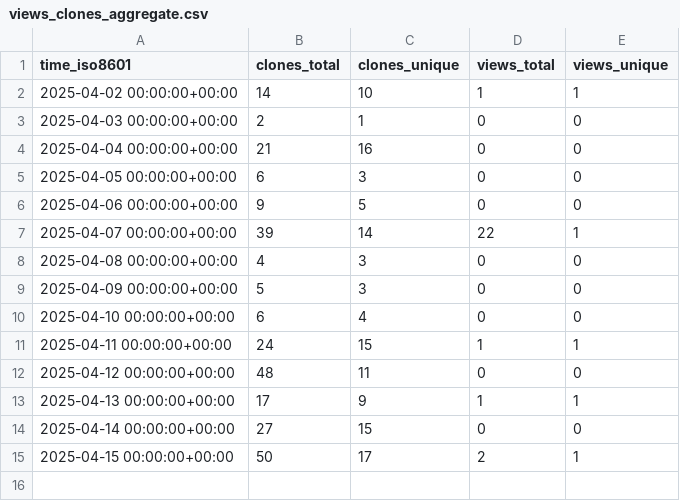
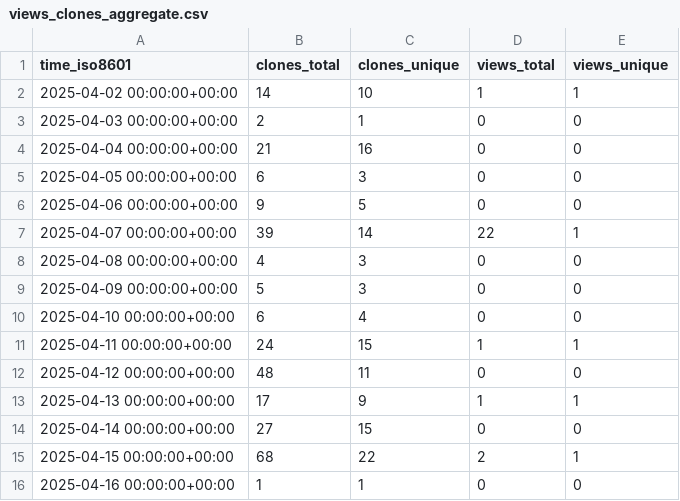
Before and after one commit to stablecaps/ice-cat-wrangler, a CSV file: stablecaps/ice-cat-wrangler/ghrs-data/views_clones_aggregate.csv, drawn as a sheet.

```diff
--- a/stablecaps/ice-cat-wrangler/ghrs-data/views_clones_aggregate.csv
+++ b/stablecaps/ice-cat-wrangler/ghrs-data/views_clones_aggregate.csv
@@ -14,2 +14,3 @@ time_iso8601,clones_total,clones_unique,views_total,views_unique
 2025-04-14 00:00:00+00:00,27,15,0,0
-2025-04-15 00:00:00+00:00,50,17,2,1
+2025-04-15 00:00:00+00:00,68,22,2,1
+2025-04-16 00:00:00+00:00,1,1,0,0
```
Also changed, not shown: 1 other file.
